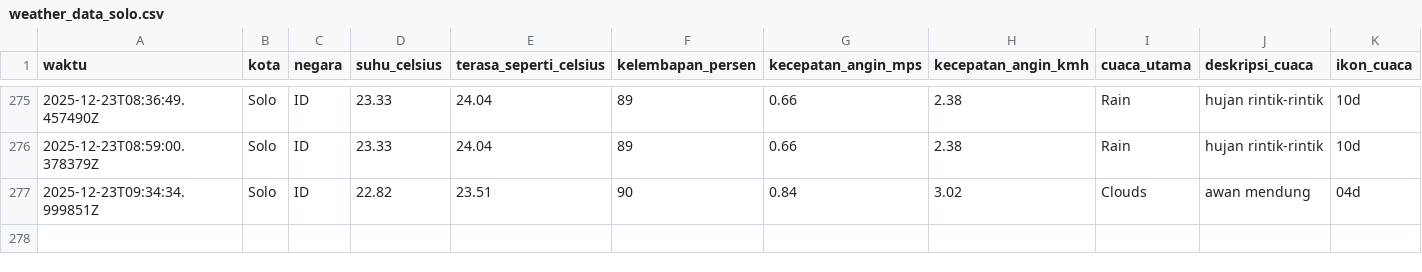
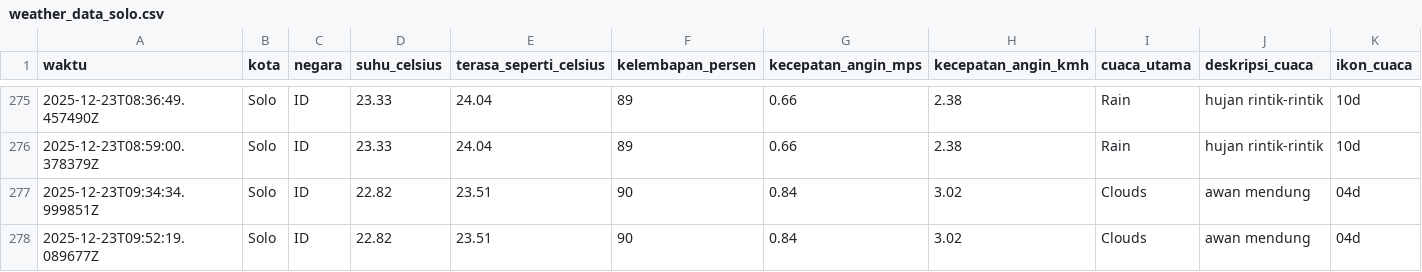
Before and after one commit to slashMK303/Tugas-IPDS, a CSV file: data/weather_data_solo.csv, drawn as a sheet; only a part is shown, gaps mark what is left out; rows hold the shown columns only; the diff names each change by its address in the sheet, - before the commit and + after, or states it on an @@ line.

```diff
--- a/data/weather_data_solo.csv
+++ b/data/weather_data_solo.csv
+row 278: 2025-12-23T09:52:19.089677Z | Solo | ID | 22.82 | 23.51 | 90 | 0.84 | 3.02 | Clouds | awan mendung | 04d
```
